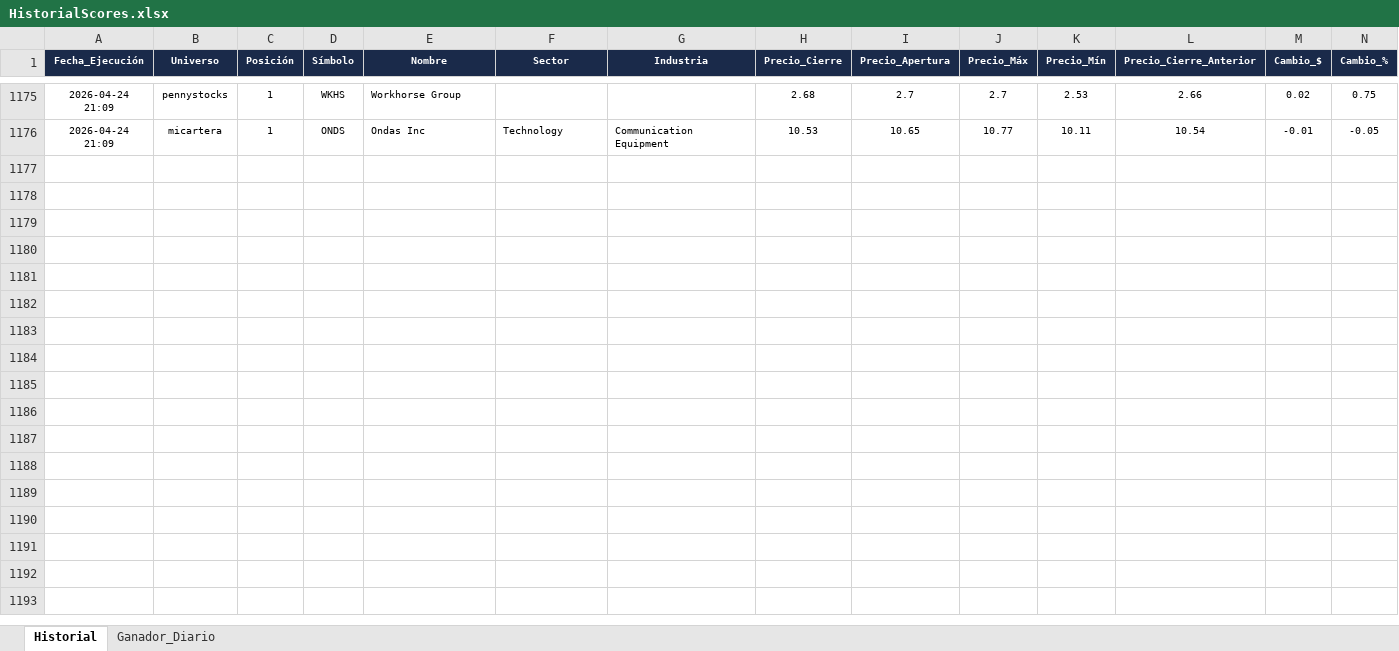
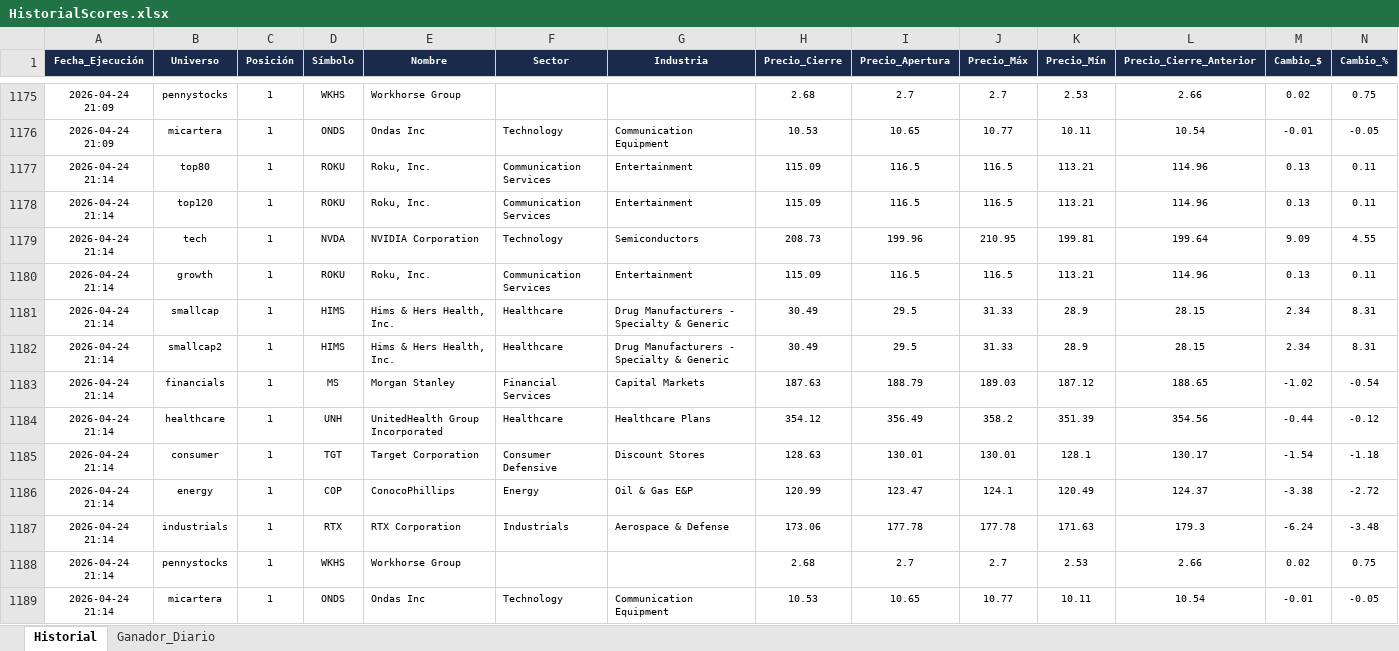
Before and after one commit to vcostas3/NasdaqScoutPRO, an Excel workbook: HistorialScores.xlsx, sheet Historial, drawn as a sheet; only a part is shown, gaps mark what is left out; values as stored, in another font and other column widths than the file's, no borders; rows hold the shown columns only; the diff names each change by its address in the sheet, - before the commit and + after, or states it on an @@ line.

Commit message:
Update historial 2026-04-24 21:15

```diff
--- a/HistorialScores.xlsx (sheet Historial)
+++ b/HistorialScores.xlsx (sheet Historial)
+row 1177: 2026-04-24 21:14 | top80 | 1 | ROKU | Roku, Inc. | Communication Services | Entertainment | 115.09 | 116.5 | 116.5 | 113.21 | 114.96 | 0.13 | 0.11
+row 1178: 2026-04-24 21:14 | top120 | 1 | ROKU | Roku, Inc. | Communication Services | Entertainment | 115.09 | 116.5 | 116.5 | 113.21 | 114.96 | 0.13 | 0.11
+row 1179: 2026-04-24 21:14 | tech | 1 | NVDA | NVIDIA Corporation | Technology | Semiconductors | 208.73 | 199.96 | 210.95 | 199.81 | 199.64 | 9.09 | 4.55
+row 1180: 2026-04-24 21:14 | growth | 1 | ROKU | Roku, Inc. | Communication Services | Entertainment | 115.09 | 116.5 | 116.5 | 113.21 | 114.96 | 0.13 | 0.11
+row 1181: 2026-04-24 21:14 | smallcap | 1 | HIMS | Hims & Hers Health, Inc. | Healthcare | Drug Manufacturers - Specialty & Generic | 30.49 | 29.5 | 31.33 | 28.9 | 28.15 | 2.34 | 8.31
+row 1182: 2026-04-24 21:14 | smallcap2 | 1 | HIMS | Hims & Hers Health, Inc. | Healthcare | Drug Manufacturers - Specialty & Generic | 30.49 | 29.5 | 31.33 | 28.9 | 28.15 | 2.34 | 8.31
+row 1183: 2026-04-24 21:14 | financials | 1 | MS | Morgan Stanley | Financial Services | Capital Markets | 187.63 | 188.79 | 189.03 | 187.12 | 188.65 | -1.02 | -0.54
+row 1184: 2026-04-24 21:14 | healthcare | 1 | UNH | UnitedHealth Group Incorporated | Healthcare | Healthcare Plans | 354.12 | 356.49 | 358.2 | 351.39 | 354.56 | -0.44 | -0.12
+row 1185: 2026-04-24 21:14 | consumer | 1 | TGT | Target Corporation | Consumer Defensive | Discount Stores | 128.63 | 130.01 | 130.01 | 128.1 | 130.17 | -1.54 | -1.18
+row 1186: 2026-04-24 21:14 | energy | 1 | COP | ConocoPhillips | Energy | Oil & Gas E&P | 120.99 | 123.47 | 124.1 | 120.49 | 124.37 | -3.38 | -2.72
+row 1187: 2026-04-24 21:14 | industrials | 1 | RTX | RTX Corporation | Industrials | Aerospace & Defense | 173.06 | 177.78 | 177.78 | 171.63 | 179.3 | -6.24 | -3.48
+row 1188: 2026-04-24 21:14 | pennystocks | 1 | WKHS | Workhorse Group |  |  | 2.68 | 2.7 | 2.7 | 2.53 | 2.66 | 0.02 | 0.75
+row 1189: 2026-04-24 21:14 | micartera | 1 | ONDS | Ondas Inc | Technology | Communication Equipment | 10.53 | 10.65 | 10.77 | 10.11 | 10.54 | -0.01 | -0.05
```
Also changed, not shown: sheet Ganador_Diario.
